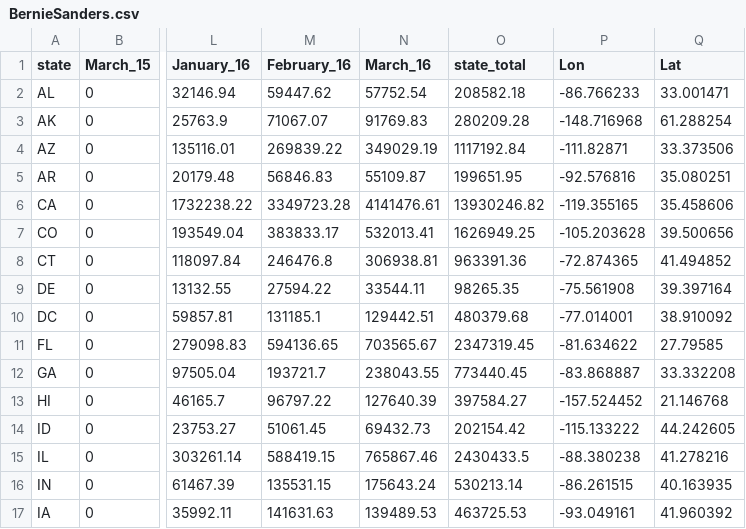
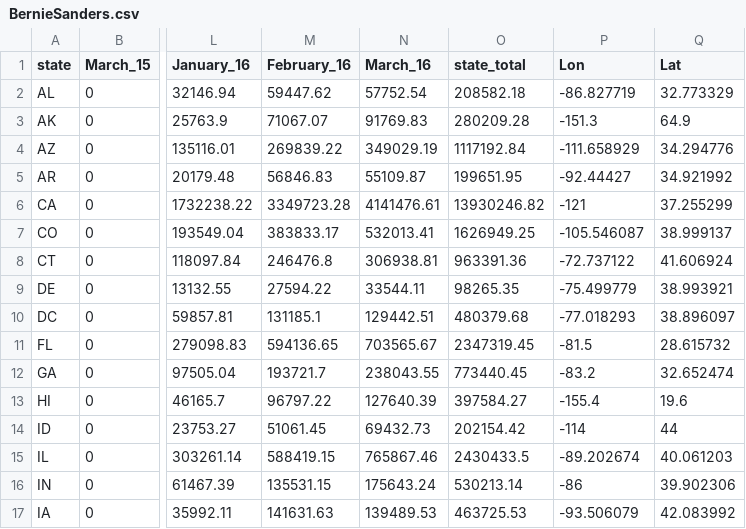
Before and after one commit to geog575-spring2016/campaign-contributions, a CSV file: data/GoodCSVs/BernieSanders.csv, drawn as a sheet; only a part is shown, gaps mark what is left out; the diff covers the shown part only; the diff names each change by its address in the sheet, - before the commit and + after, or states it on an @@ line.

```diff
--- a/data/GoodCSVs/BernieSanders.csv
+++ b/data/GoodCSVs/BernieSanders.csv
-P2 (Lon): -86.766233
+P2 (Lon): -86.827719
-Q2 (Lat): 33.001471
+Q2 (Lat): 32.773329
-P3 (Lon): -148.716968
+P3 (Lon): -151.3
-Q3 (Lat): 61.288254
+Q3 (Lat): 64.9
-P4 (Lon): -111.82871
+P4 (Lon): -111.658929
-Q4 (Lat): 33.373506
+Q4 (Lat): 34.294776
-P5 (Lon): -92.576816
+P5 (Lon): -92.44427
-Q5 (Lat): 35.080251
+Q5 (Lat): 34.921992
-P6 (Lon): -119.355165
+P6 (Lon): -121
-Q6 (Lat): 35.458606
+Q6 (Lat): 37.255299
-P7 (Lon): -105.203628
+P7 (Lon): -105.546087
-Q7 (Lat): 39.500656
+Q7 (Lat): 38.999137
-P8 (Lon): -72.874365
+P8 (Lon): -72.737122
-Q8 (Lat): 41.494852
+Q8 (Lat): 41.606924
-P9 (Lon): -75.561908
+P9 (Lon): -75.499779
-Q9 (Lat): 39.397164
+Q9 (Lat): 38.993921
-P10 (Lon): -77.014001
+P10 (Lon): -77.018293
-Q10 (Lat): 38.910092
+Q10 (Lat): 38.896097
-P11 (Lon): -81.634622
+P11 (Lon): -81.5
-Q11 (Lat): 27.79585
+Q11 (Lat): 28.615732
-P12 (Lon): -83.868887
+P12 (Lon): -83.2
-Q12 (Lat): 33.332208
+Q12 (Lat): 32.652474
-P13 (Lon): -157.524452
+P13 (Lon): -155.4
-Q13 (Lat): 21.146768
+Q13 (Lat): 19.6
-P14 (Lon): -115.133222
+P14 (Lon): -114
-Q14 (Lat): 44.242605
+Q14 (Lat): 44
-P15 (Lon): -88.380238
+P15 (Lon): -89.202674
-Q15 (Lat): 41.278216
+Q15 (Lat): 40.061203
-P16 (Lon): -86.261515
+P16 (Lon): -86
-Q16 (Lat): 40.163935
+Q16 (Lat): 39.902306
-P17 (Lon): -93.049161
+P17 (Lon): -93.506079
-Q17 (Lat): 41.960392
+Q17 (Lat): 42.083992
```
Also changed, not shown: 70 edited cells elsewhere in this file, data/GoodCSVs/BenCarson.csv, data/GoodCSVs/BobbyJindal.csv, 31 other files.
